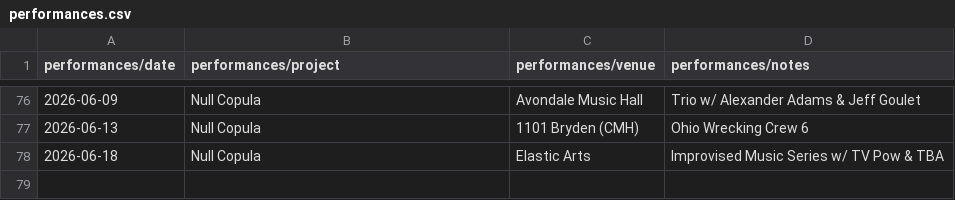
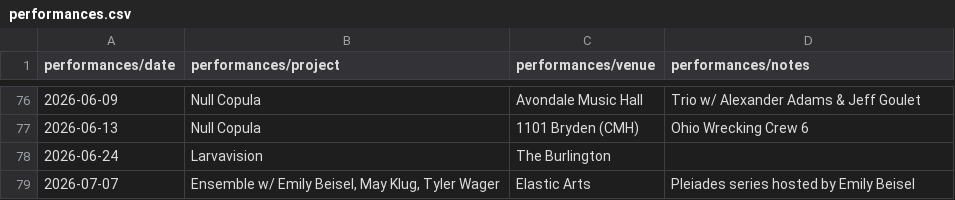
Before and after one commit to sadsappyabhi/abhilasha, a CSV file: data/performances.csv, drawn as a sheet; only a part is shown, gaps mark what is left out; removed rows and columns are numbered as before the commit, all else as after; the diff names each change by its address in the sheet, - before the commit and + after, or states it on an @@ line.

Commit message:
Added two gigs

```diff
--- a/data/performances.csv
+++ b/data/performances.csv
-row 78: 2026-06-18 | Null Copula | Elastic Arts | Improvised Music Series w/ TV Pow & TBA
+row 78: 2026-06-24 | Larvavision | The Burlington
+row 79: 2026-07-07 | Ensemble w/ Emily Beisel, May Klug, Tyler Wager | Elastic Arts | Pleiades series hosted by Emily Beisel
```
